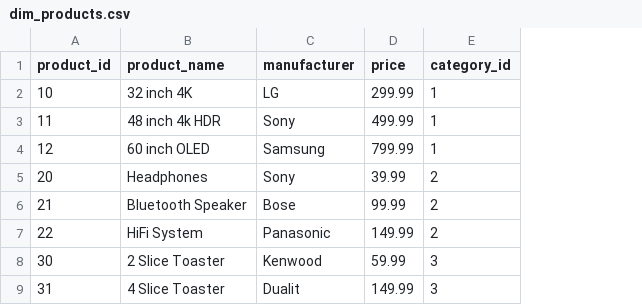
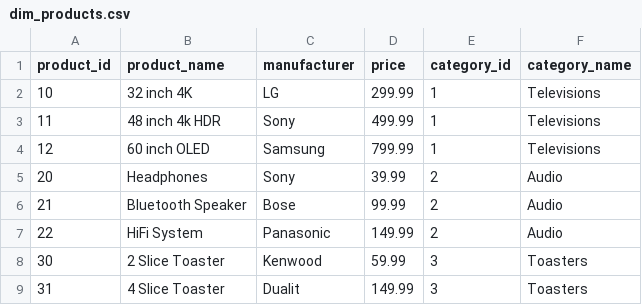
Before and after one commit to abdulzazai0076-dev/Data_ETL_Pipeline, a CSV file: output/dim_products.csv, drawn as a sheet; the diff names each change by its address in the sheet, - before the commit and + after, or states it on an @@ line.

```diff
--- a/output/dim_products.csv
+++ b/output/dim_products.csv
+column F (category_name), rows 2-9: Televisions | Televisions | Televisions | Audio | Audio | Audio | Toasters | Toasters
```
Also changed, not shown: 12 other files.
